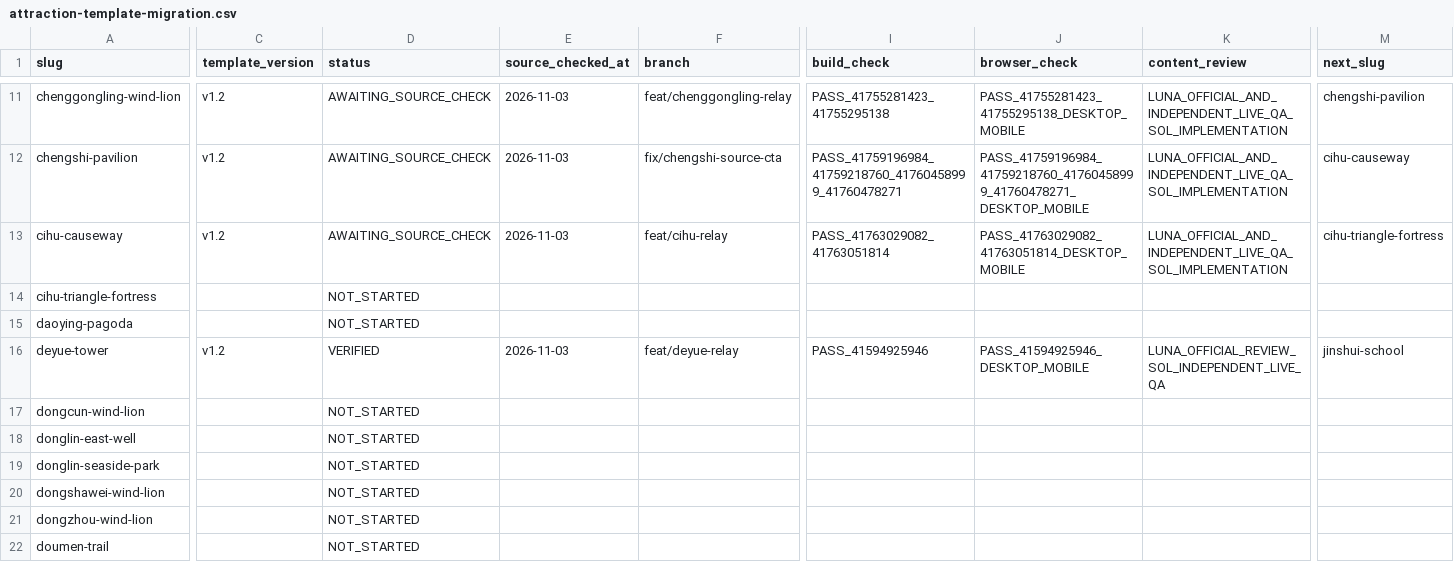
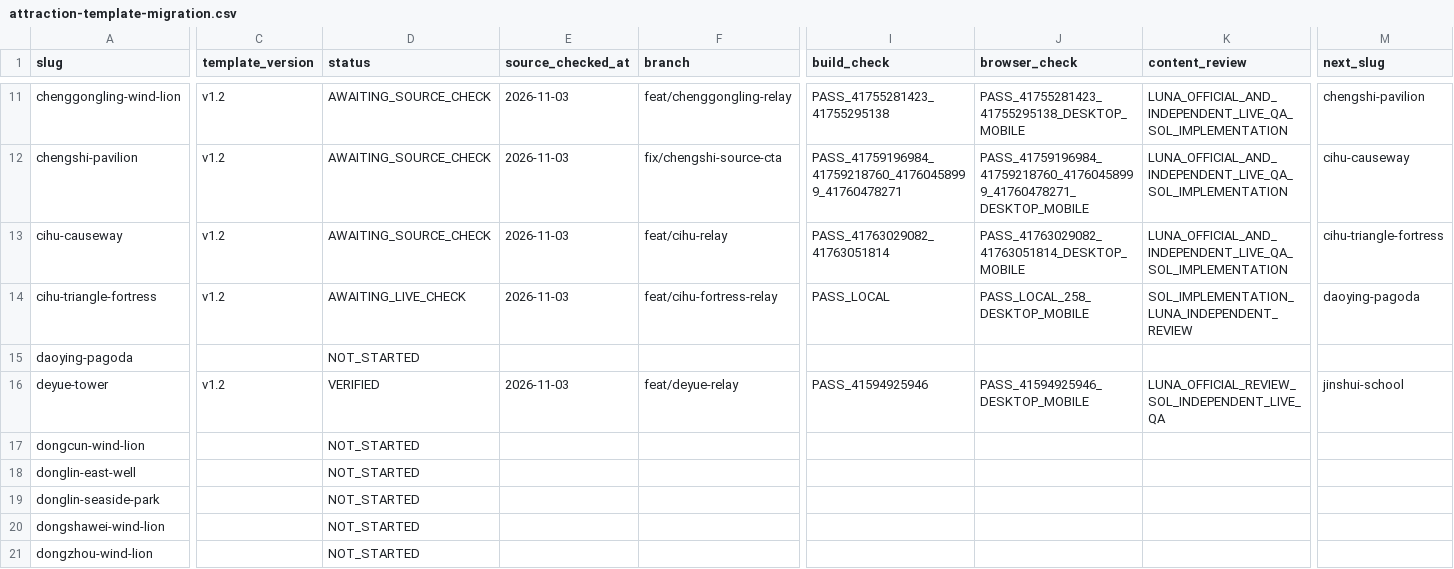
Before and after one commit to n20186005-hash/kinmenguide, a CSV file: docs/attraction-template-migration.csv, drawn as a sheet; only a part is shown, gaps mark what is left out; the shorter side is filled out with more unchanged rows; the diff covers the shown part only; the diff names each change by its address in the sheet, - before the commit and + after, or states it on an @@ line.

Commit message:
Migrate Cihu Triangle Fortress attraction to v1.2 (#115)

```diff
--- a/docs/attraction-template-migration.csv
+++ b/docs/attraction-template-migration.csv
-C14 (template_version): (empty)
+C14 (template_version): v1.2
-D14 (status): NOT_STARTED
+D14 (status): AWAITING_LIVE_CHECK
-E14 (source_checked_at): (empty)
+E14 (source_checked_at): 2026-11-03
-F14 (branch): (empty)
+F14 (branch): feat/cihu-fortress-relay
-I14 (build_check): (empty)
+I14 (build_check): PASS_LOCAL
-J14 (browser_check): (empty)
+J14 (browser_check): PASS_LOCAL_258_DESKTOP_MOBILE
-K14 (content_review): (empty)
+K14 (content_review): SOL_IMPLEMENTATION_LUNA_INDEPENDENT_REVIEW
-M14 (next_slug): (empty)
+M14 (next_slug): daoying-pagoda
```
Also changed, not shown: 1 edited cell elsewhere in this file, 4 other files.
